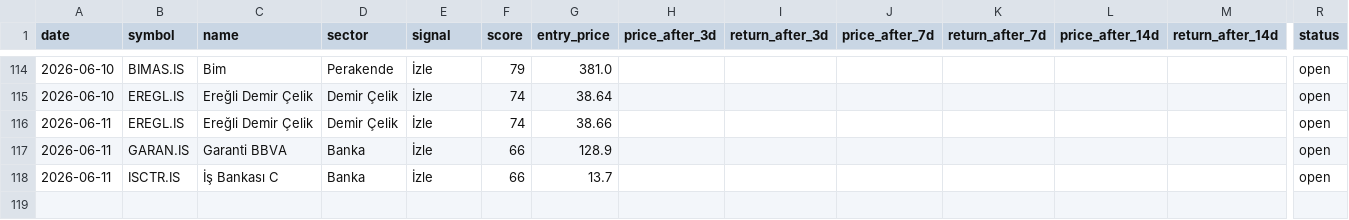
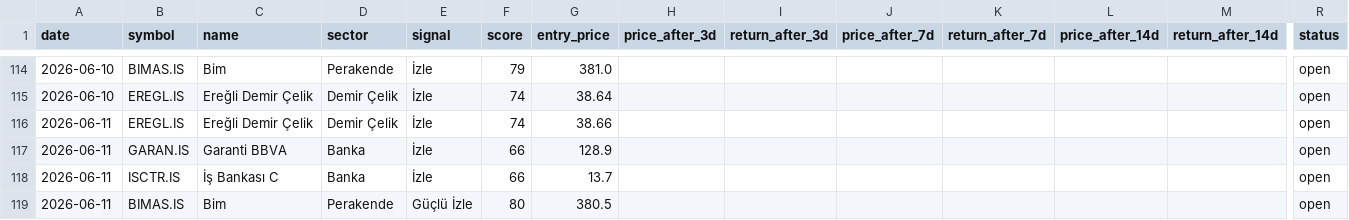
Before and after one commit to semreerol/BistTraderBot, a CSV file: data/signals_history.csv, drawn as a sheet; only a part is shown, gaps mark what is left out; rows hold the shown columns only; the diff names each change by its address in the sheet, - before the commit and + after, or states it on an @@ line.

```diff
--- a/data/signals_history.csv
+++ b/data/signals_history.csv
+row 119: 2026-06-11 | BIMAS.IS | Bim | Perakende | Güçlü İzle | 80 | 380.5 |  |  |  |  |  |  | open
```
